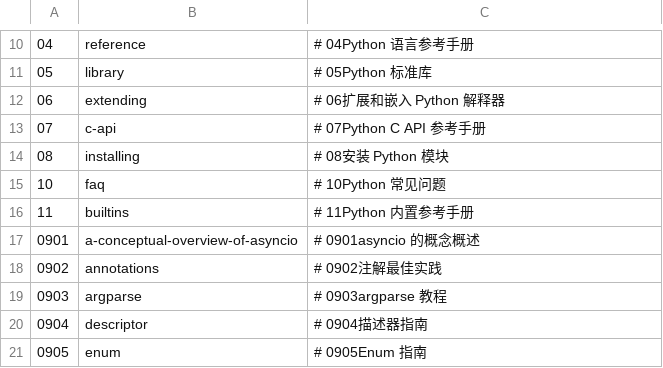
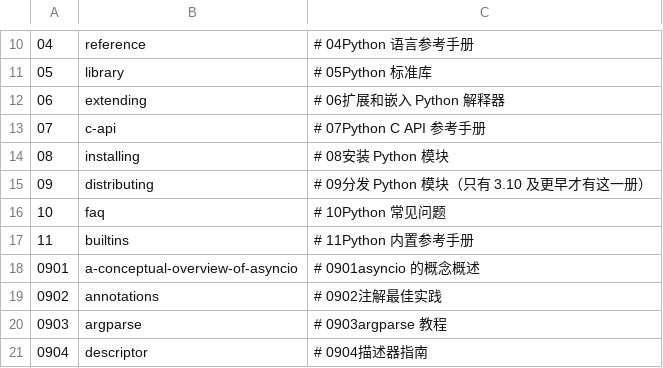
Before and after one commit to zhou-dev-design/python-doc-pdf-zh, a TSV file: ci/linux/asset-names.tsv, drawn as a sheet; only a part is shown, gaps mark what is left out; the shorter side is filled out with more unchanged rows.

Commit message:
feat(volumes): 支持 3.10~3.16 —— 册数按官方 conf.py 实测，外置 volumes.json + 可视化配置
- 新增 sphinx-pdf/volumes.json：分册名/编号/书签/版本区间/合并顺序的外置真源
  （可选覆盖，读坏退回内置表；--tool name-map --dump 可重新导出）
- 主程序：MAX_VERSION 上限门控（min~max 闭区间）、_subst 支持 {V} 占位、
  KNOWN_VERSIONS 扩到 3.10~3.16、BRANCH_ALIAS 3.16→main
- 官方实测册数：3.10=27 / 3.11=29 / 3.12=32 / 3.13=37 / 3.14=38 / 3.15=39 / 3.16=39
  （3.10 独有 distributing；builtins 3.13 才拆出；12 篇 howto 补齐 min 门控）
- 新工具 --tool volumes：离线列各版册数；--verify 联网抓官方 conf.py + Doc/howto
  逐条比对（已跑：七版全绿）
- GUI：新增「分册配置…」对话框（表格编辑、行序=合并册一级顺序、
  各版册数实时预览、自检、原子写盘）
- CI：asset-names.tsv 补 09=distributing；workflow versions 提示改 3.10~3.16

```diff
--- a/ci/linux/asset-names.tsv
+++ b/ci/linux/asset-names.tsv
@@ -14,2 +14,3 @@
 08	installing	# 08安装 Python 模块
+09	distributing	# 09分发 Python 模块（只有 3.10 及更早才有这一册）
 10	faq	# 10Python 常见问题
```
Also changed, not shown: 5 other files.
